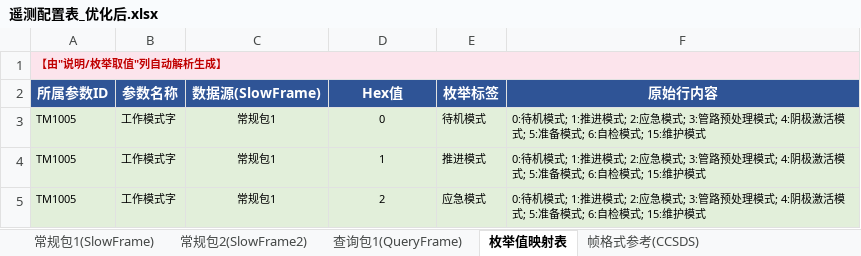
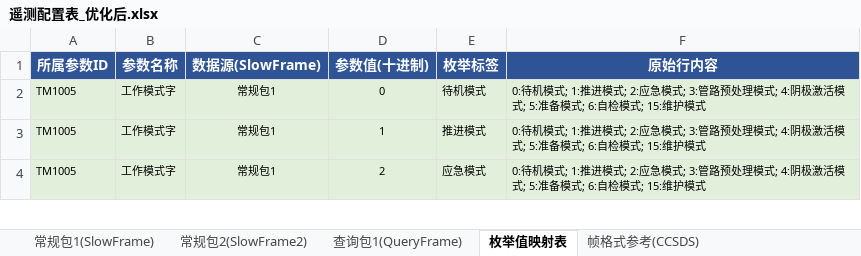
Before and after one commit to NextToSoul/04_projects, an Excel workbook: 项目文档/优化后excel配置表/遥测配置表_优化后.xlsx, sheet 枚举值映射表, drawn as a sheet; only a part is shown; values as stored, in another font and other column widths than the file's, no borders; removed rows and columns are numbered as before the commit, all else as after; the diff names each change by its address in the sheet, - before the commit and + after, or states it on an @@ line.

```diff
--- a/项目文档/优化后excel配置表/遥测配置表_优化后.xlsx (sheet 枚举值映射表)
+++ b/项目文档/优化后excel配置表/遥测配置表_优化后.xlsx (sheet 枚举值映射表)
-row 1: 【由"说明/枚举取值"列自动解析生成】
-D1: Hex值
+D1: 参数值(十进制)
```
Also changed, not shown: sheet 查询包1(QueryFrame), sheet 常规包1(SlowFrame), sheet 常规包2(SlowFrame2), sheet 帧格式参考(CCSDS), formulas that keep their value, 项目文档/优化后excel配置表/立即遥控指令配置表_优化后.xlsx, 5 other files.
